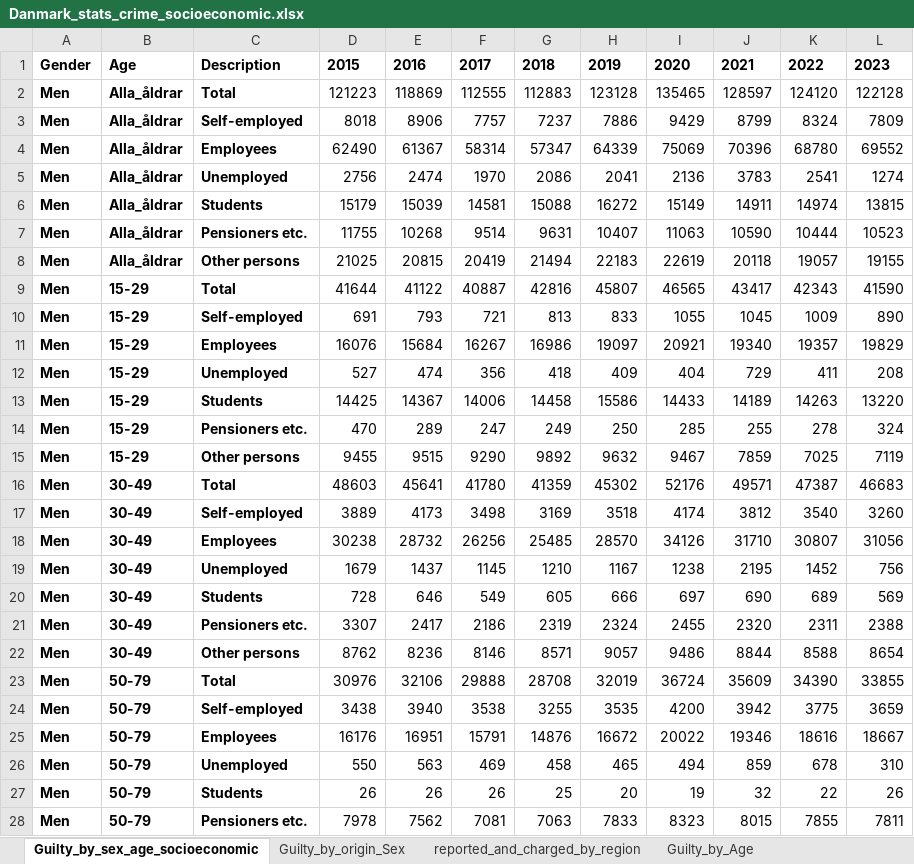
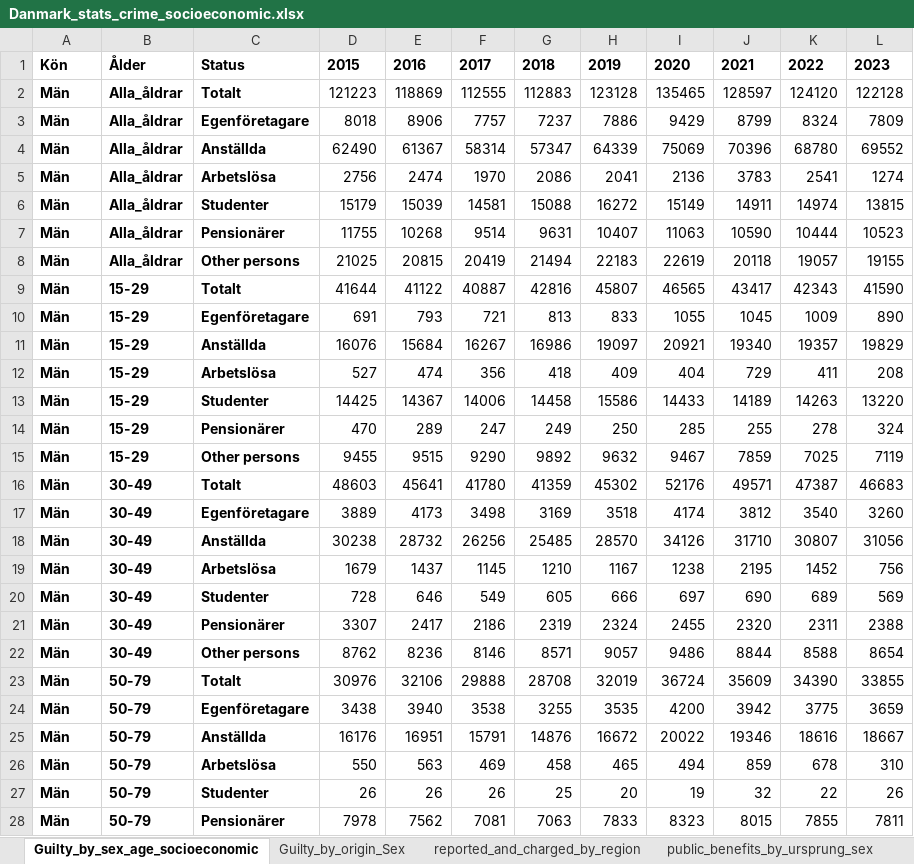
Before and after one commit to arhgreen/Dansk_Kriminalitet, an Excel workbook: RawData/Danmark_stats_crime_socioeconomic.xlsx, sheet Guilty_by_sex_age_socioeconomic, drawn as a sheet; only a part is shown; values as stored, in another font and other column widths than the file's, no borders; table styles not drawn; the diff covers the shown part only; the diff names each change by its address in the sheet, - before the commit and + after, or states it on an @@ line.

```diff
--- a/RawData/Danmark_stats_crime_socioeconomic.xlsx (sheet Guilty_by_sex_age_socioeconomic)
+++ b/RawData/Danmark_stats_crime_socioeconomic.xlsx (sheet Guilty_by_sex_age_socioeconomic)
-sheet tab: Guilty_by_Age
-A1: Gender
+A1: Kön
-B1: Age
+B1: Ålder
-C1: Description
+C1: Status
-A2:A28: Men
+A2:A28: Män
-C2: Total
+C2: Totalt
-C3: Self-employed
+C3: Egenföretagare
-C4: Employees
+C4: Anställda
-C5: Unemployed
+C5: Arbetslösa
-C6: Students
+C6: Studenter
-C7: Pensioners etc.
+C7: Pensionärer
-C9: Total
+C9: Totalt
-C10: Self-employed
+C10: Egenföretagare
-C11: Employees
+C11: Anställda
-C12: Unemployed
+C12: Arbetslösa
-C13: Students
+C13: Studenter
-C14: Pensioners etc.
+C14: Pensionärer
-C16: Total
+C16: Totalt
-C17: Self-employed
+C17: Egenföretagare
-C18: Employees
+C18: Anställda
-C19: Unemployed
+C19: Arbetslösa
-C20: Students
+C20: Studenter
-C21: Pensioners etc.
+C21: Pensionärer
-C23: Total
+C23: Totalt
-C24: Self-employed
+C24: Egenföretagare
-C25: Employees
+C25: Anställda
-C26: Unemployed
+C26: Arbetslösa
-C27: Students
+C27: Studenter
-C28: Pensioners etc.
+C28: Pensionärer
```
Also changed, not shown: 53 edited cells elsewhere in this sheet, other sheet tabs, 2 other files.
